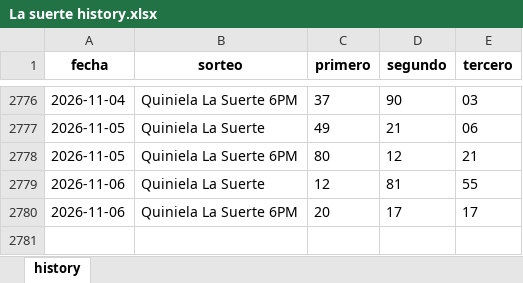
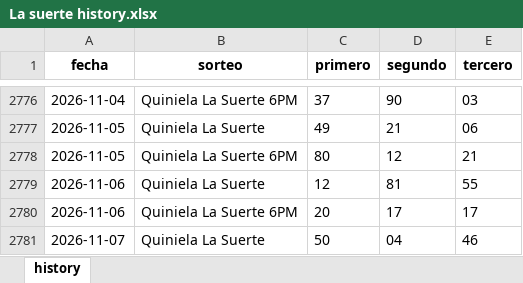
Before and after one commit to carbosota1/LotMix, an Excel workbook: data/histories/La suerte history.xlsx, sheet history, drawn as a sheet; only a part is shown, gaps mark what is left out; values as stored, in another font and other column widths than the file's, no borders; the diff names each change by its address in the sheet, - before the commit and + after, or states it on an @@ line.

Commit message:
Auto update histories + intraday analysis

```diff
--- a/data/histories/La suerte history.xlsx (sheet history)
+++ b/data/histories/La suerte history.xlsx (sheet history)
+row 2781: 2026-11-07 | Quiniela La Suerte | 50 | 04 | 46
```
Also changed, not shown: 5 other files.
